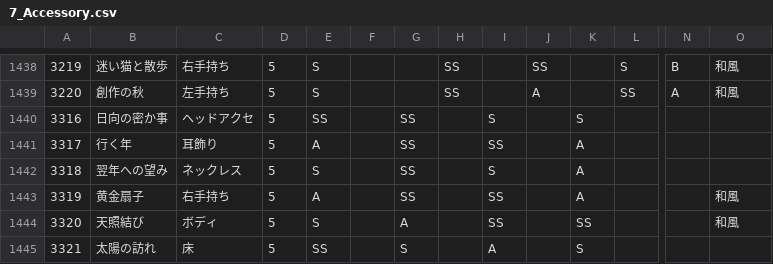
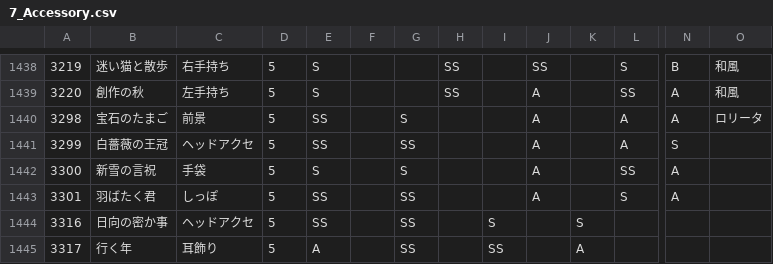
Before and after one commit to ShTair/MiracleNikkiData, a CSV file: Items/7_Accessory.csv, drawn as a sheet; only a part is shown, gaps mark what is left out; the shorter side is filled out with more unchanged rows; rows hold the shown columns only; the diff names each change by its address in the sheet, - before the commit and + after, or states it on an @@ line.

```diff
--- a/Items/7_Accessory.csv
+++ b/Items/7_Accessory.csv
+row 1440: 3298 | 宝石のたまご | 前景 | 5 | SS |  | S |  |  | A |  | A | A | ロリータ
+row 1441: 3299 | 白薔薇の王冠 | ヘッドアクセ | 5 | SS |  | SS |  |  | A |  | A | S
+row 1442: 3300 | 新雪の言祝 | 手袋 | 5 | S |  | S |  |  | A |  | SS | A
+row 1443: 3301 | 羽ばたく君 | しっぽ | 5 | SS |  | SS |  |  | A |  | S | A
```
Also changed, not shown: Items/0_Hairstyle.csv, Items/1_Dress.csv, 3 other files.
